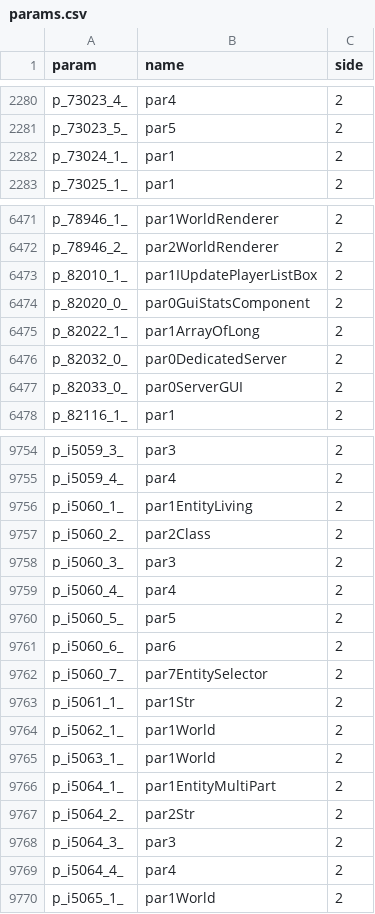
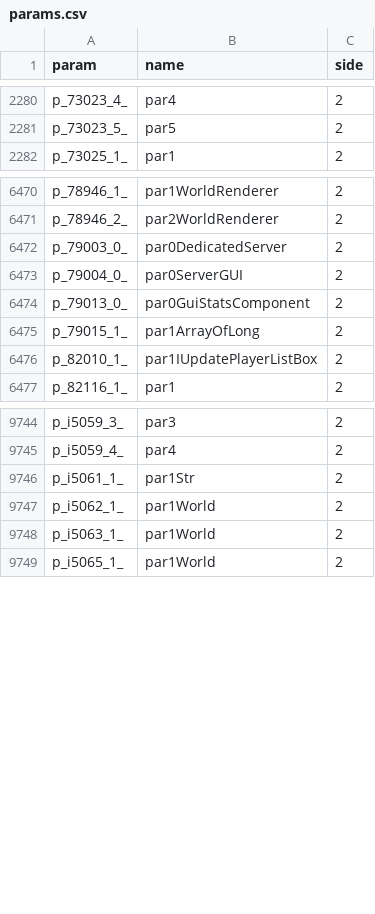
Before and after one commit to MinecraftForge/MinecraftForge, a CSV file: fml/conf/params.csv, drawn as a sheet; only a part is shown, gaps mark what is left out; the diff covers the shown part only.

```diff
--- a/fml/conf/params.csv
+++ b/fml/conf/params.csv
@@ -2281,3 +2281,2 @@ p_73023_4_,par4,2
 p_73023_5_,par5,2
-p_73024_1_,par1,2
 p_73025_1_,par1,2
@@ -6472,7 +6471,7 @@ p_78946_1_,par1WorldRenderer,2
 p_78946_2_,par2WorldRenderer,2
+p_79003_0_,par0DedicatedServer,2
+p_79004_0_,par0ServerGUI,2
+p_79013_0_,par0GuiStatsComponent,2
+p_79015_1_,par1ArrayOfLong,2
 p_82010_1_,par1IUpdatePlayerListBox,2
-p_82020_0_,par0GuiStatsComponent,2
-p_82022_1_,par1ArrayOfLong,2
-p_82032_0_,par0DedicatedServer,2
-p_82033_0_,par0ServerGUI,2
 p_82116_1_,par1,2
@@ -9755,9 +9745,2 @@ p_i5059_3_,par3,2
 p_i5059_4_,par4,2
-p_i5060_1_,par1EntityLiving,2
-p_i5060_2_,par2Class,2
-p_i5060_3_,par3,2
-p_i5060_4_,par4,2
-p_i5060_5_,par5,2
-p_i5060_6_,par6,2
-p_i5060_7_,par7EntitySelector,2
 p_i5061_1_,par1Str,2
@@ -9765,6 +9748,2 @@ p_i5062_1_,par1World,2
 p_i5063_1_,par1World,2
-p_i5064_1_,par1EntityMultiPart,2
-p_i5064_2_,par2Str,2
-p_i5064_3_,par3,2
-p_i5064_4_,par4,2
 p_i5065_1_,par1World,2
```
Also changed, not shown: 8 added rows, 17 removed rows and 19 edited cells elsewhere in this file, 4 other files.
